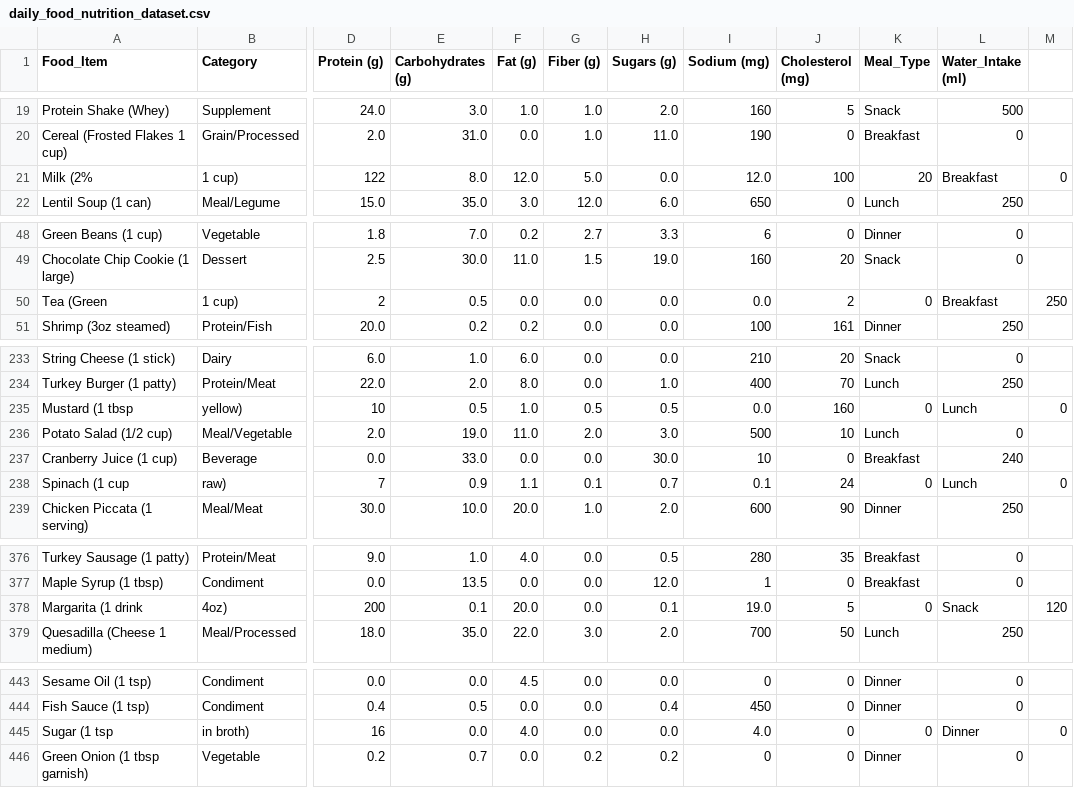
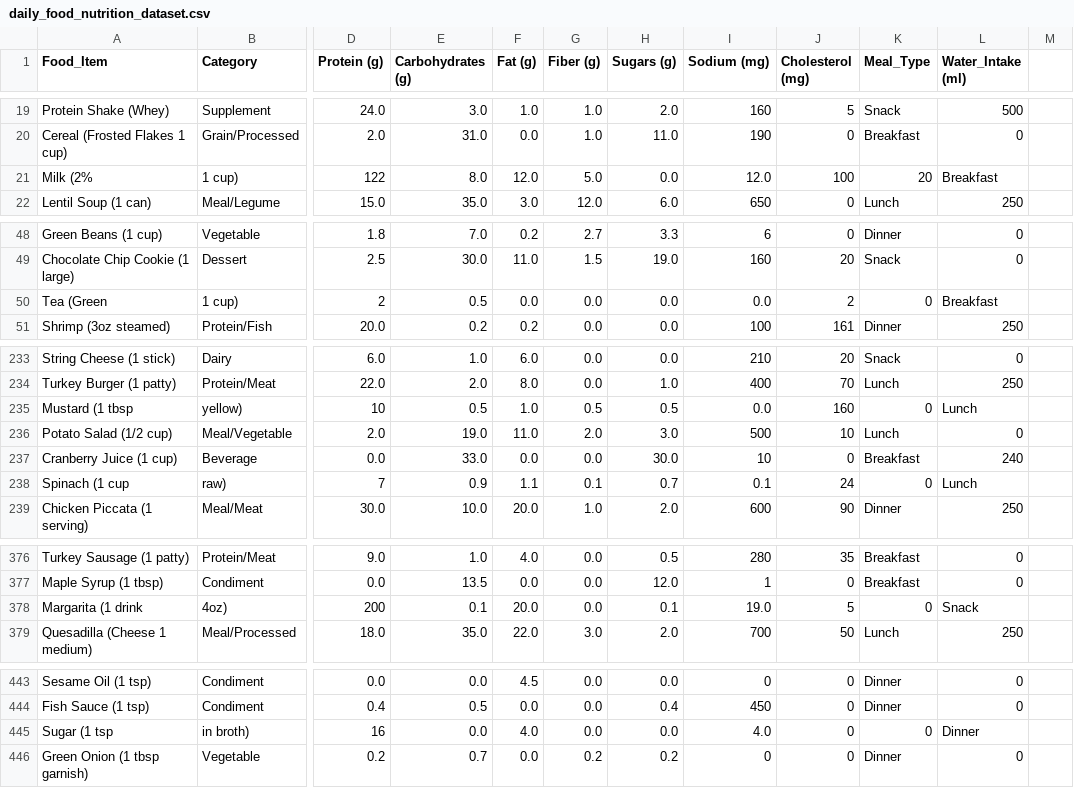
Before and after one commit to Quentin-James/ETLMSPR, a CSV file: datasets/daily_food_nutrition_dataset.csv, drawn as a sheet; only a part is shown, gaps mark what is left out; the diff names each change by its address in the sheet, - before the commit and + after, or states it on an @@ line.

Commit message:
pipeline pour daily_food_nutrition_dataset

```diff
--- a/datasets/daily_food_nutrition_dataset.csv
+++ b/datasets/daily_food_nutrition_dataset.csv
-M21: 0
+M21: (empty)
-M50: 250
+M50: (empty)
-M235: 0
+M235: (empty)
-M238: 0
+M238: (empty)
-M378: 120
+M378: (empty)
-M445: 0
+M445: (empty)
```
Also changed, not shown: 4 other files.
